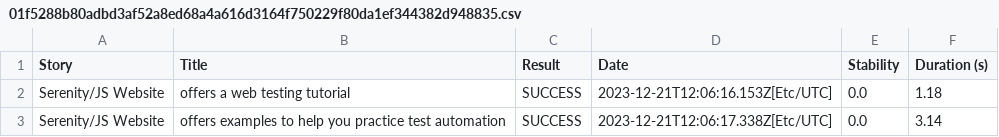
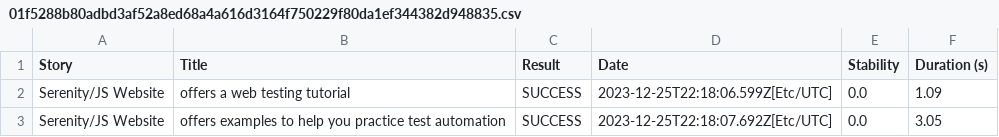
Before and after one commit to serenity-js/serenity-js-jasmine-webdriverio-template, a CSV file: 01f5288b80adbd3af52a8ed68a4a616d3164f750229f80da1ef344382d948835.csv, drawn as a sheet.

```diff
--- a/01f5288b80adbd3af52a8ed68a4a616d3164f750229f80da1ef344382d948835.csv
+++ b/01f5288b80adbd3af52a8ed68a4a616d3164f750229f80da1ef344382d948835.csv
@@ -1,3 +1,3 @@
 "Story","Title","Result","Date","Stability","Duration (s)"
-"Serenity/JS Website","offers a web testing tutorial","SUCCESS","2023-12-21T12:06:16.153Z[Etc/UTC]","0.0","1.18"
-"Serenity/JS Website","offers examples to help you practice test automation","SUCCESS","2023-12-21T12:06:17.338Z[Etc/UTC]","0.0","3.14"
+"Serenity/JS Website","offers a web testing tutorial","SUCCESS","2023-12-25T22:18:06.599Z[Etc/UTC]","0.0","1.09"
+"Serenity/JS Website","offers examples to help you practice test automation","SUCCESS","2023-12-25T22:18:07.692Z[Etc/UTC]","0.0","3.05"
```
Also changed, not shown: 23699d9d0fe0be4fec0860940d19137f7717e51dada686b167239753ad77e0a0.csv, 2ac51e554d789d6a89a2d887cc7d470fdfe247e6d13b3d925a58a3699b7d2a17.csv, 44 other files.
